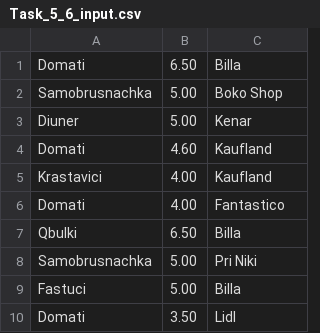
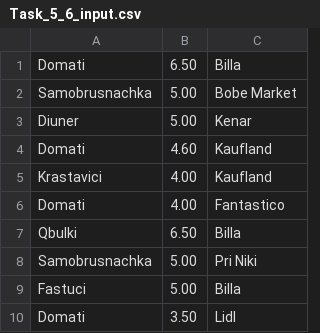
Before and after one commit to thebravoman/software_engineering_2013, a CSV file: class8_1_homework/The Four Horsemen/Task_5_6_input.csv, drawn as a sheet.

Commit message:
Updated input (Bobe Market ftw)

```diff
--- a/class8_1_homework/The Four Horsemen/Task_5_6_input.csv
+++ b/class8_1_homework/The Four Horsemen/Task_5_6_input.csv
@@ -1,3 +1,3 @@
 Domati,6.50,Billa
-Samobrusnachka,5.00,Boko Shop
+Samobrusnachka,5.00,Bobe Market
 Diuner,5.00,Kenar
```
